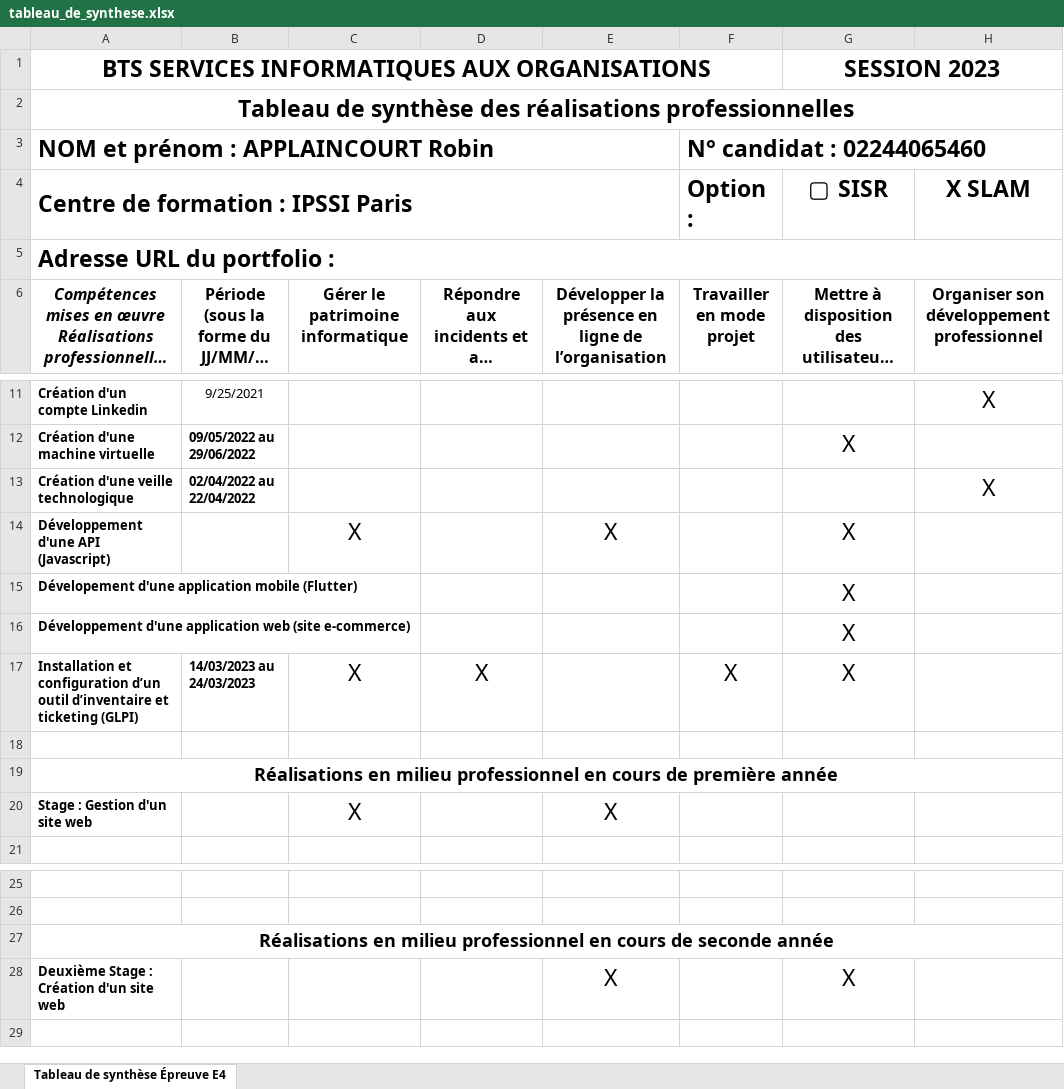
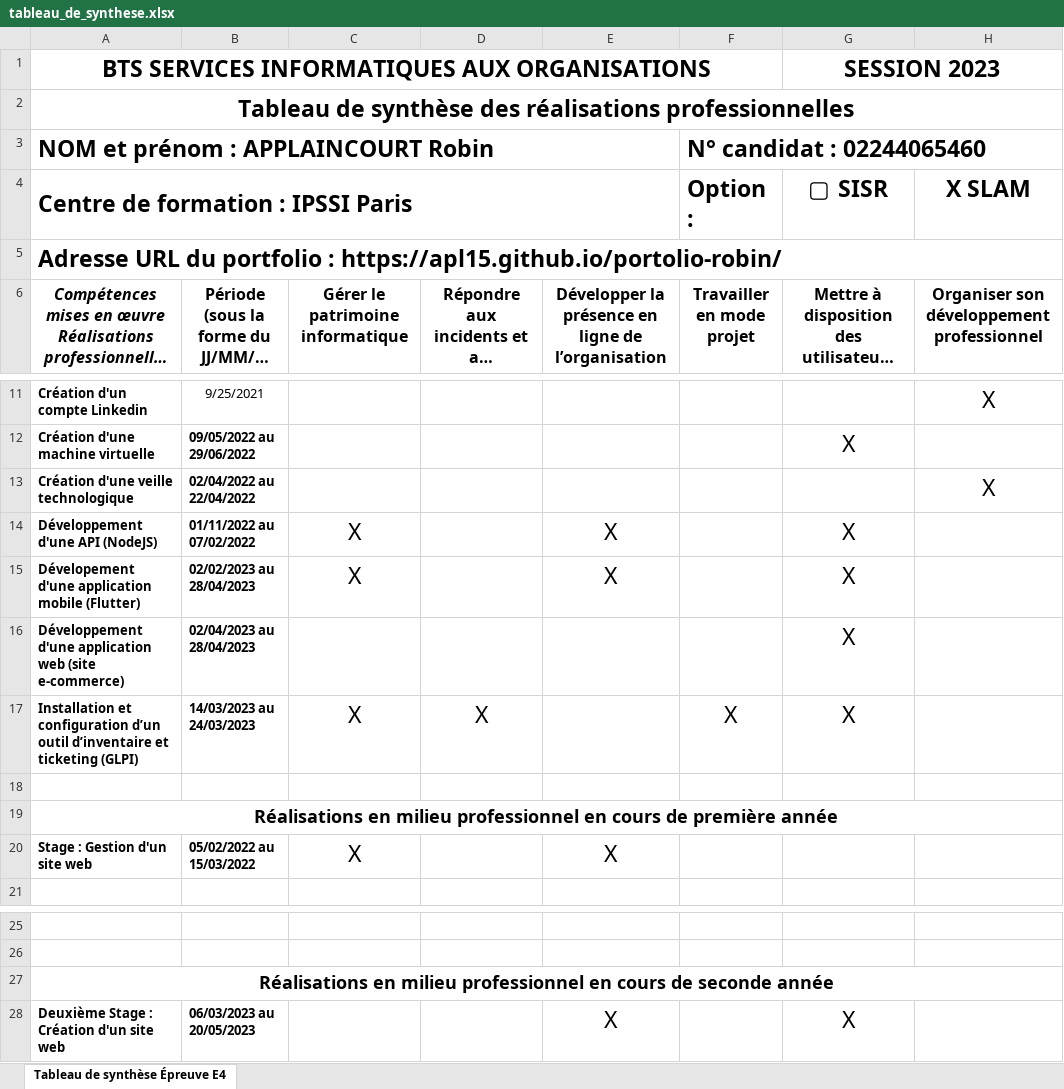
Before and after one commit to Apl15/portolio-robin, an Excel workbook: tableau_de_synthese.xlsx, sheet Tableau de synthèse Épreuve E4, drawn as a sheet; only a part is shown, gaps mark what is left out; long unchanged cells end in …; values as stored, in another font and other column widths than the file's, no borders; the diff names each change by its address in the sheet, - before the commit and + after, or states it on an @@ line.

Commit message:
portfolio

```diff
--- a/tableau_de_synthese.xlsx (sheet Tableau de synthèse Épreuve E4)
+++ b/tableau_de_synthese.xlsx (sheet Tableau de synthèse Épreuve E4)
-A5: …portfolio :
+A5: …portfolio : https://apl15.github.io/portolio-robin/
-A14: Développement d'une API (Javascript)
+A14: Développement d'une API (NodeJS)
-B14: (empty)
+B14: 01/11/2022 au 07/02/2022
-B15: (empty)
+B15: 02/02/2023 au 28/04/2023
-C15: (empty)
+C15: X
-E15: (empty)
+E15: X
-B16: (empty)
+B16: 02/04/2023 au 28/04/2023
-B20: (empty)
+B20: 05/02/2022 au 15/03/2022
-B28: (empty)
+B28: 06/03/2023 au 20/05/2023
```
Also changed, not shown: 2 other files.
